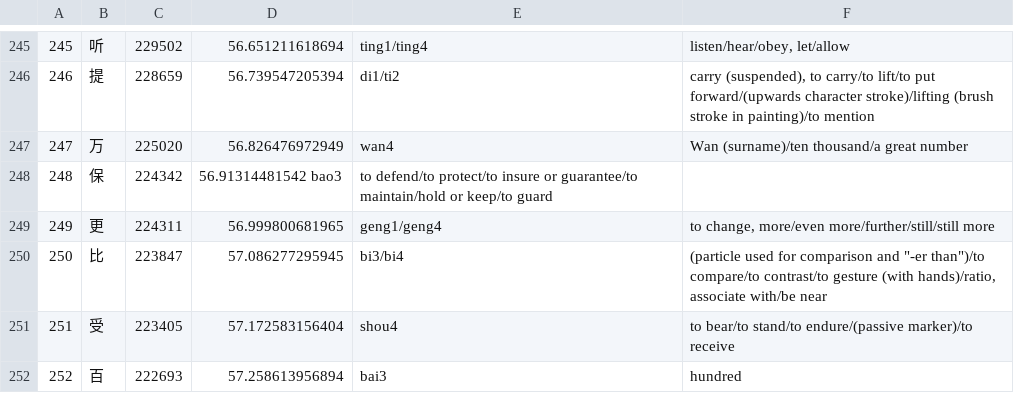
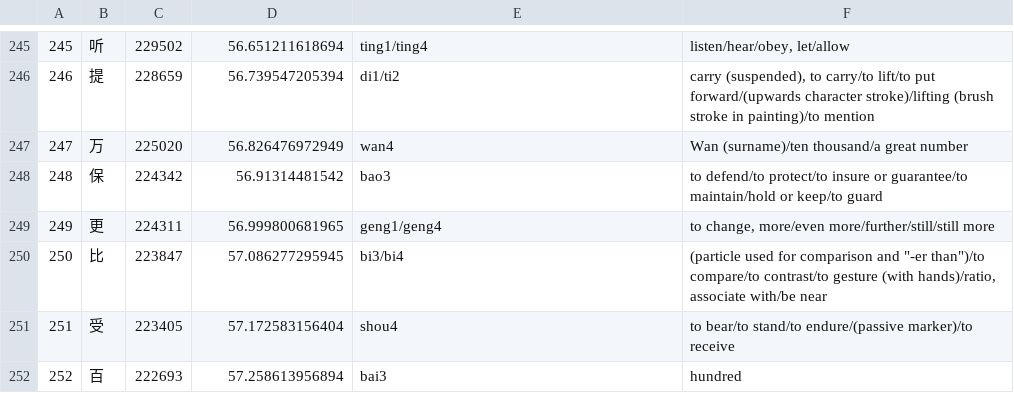
Before and after one commit to bd4sur/Nano, a CSV file: infer/tools/hanzi.csv, drawn as a sheet; only a part is shown, gaps mark what is left out.

```diff
--- a/infer/tools/hanzi.csv
+++ b/infer/tools/hanzi.csv
@@ -247,3 +247,3 @@
 247	万	225020	56.826476972949	wan4	Wan (surname)/ten thousand/a great number
-248	保	224342	56.91314481542  bao3	to defend/to protect/to insure or guarantee/to maintain/hold or keep/to guard
+248	保	224342	56.91314481542	bao3	to defend/to protect/to insure or guarantee/to maintain/hold or keep/to guard
 249	更	224311	56.999800681965	geng1/geng4	to change, more/even more/further/still/still more
```
Also changed, not shown: 1 other file.
